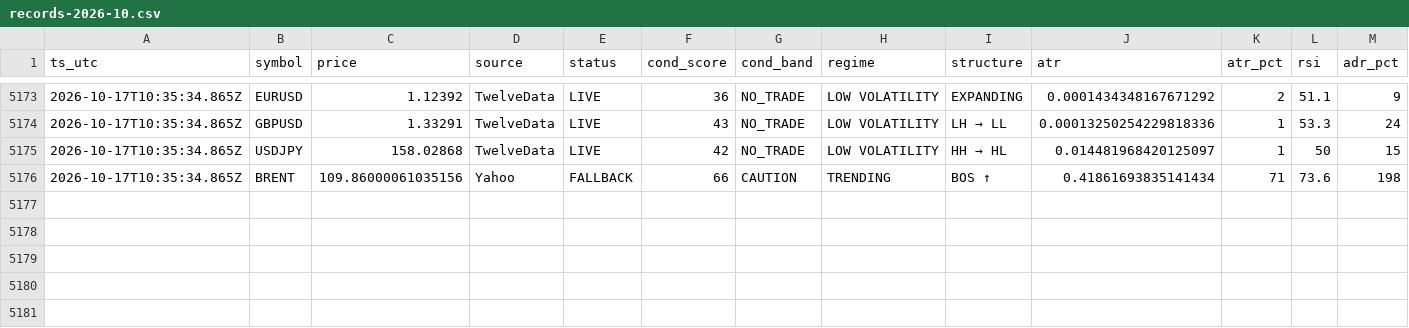
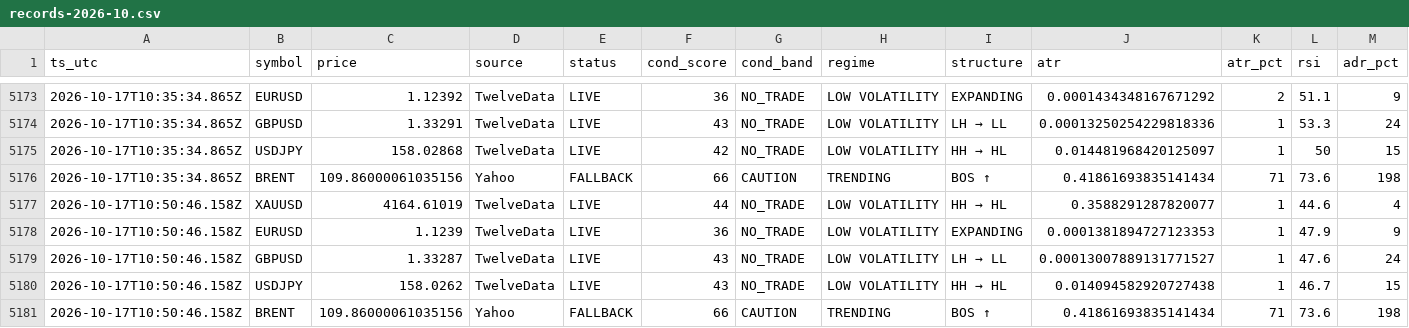
Before and after one commit to hamedezzati1362/TradingOS, a CSV file: records-2026-10.csv, drawn as a sheet; only a part is shown, gaps mark what is left out; rows hold the shown columns only; the diff names each change by its address in the sheet, - before the commit and + after, or states it on an @@ line.

Commit message:
history 2026-10-17T10:50:46Z

```diff
--- a/records-2026-10.csv
+++ b/records-2026-10.csv
+row 5177: 2026-10-17T10:50:46.158Z | XAUUSD | 4164.61019 | TwelveData | LIVE | 44 | NO_TRADE | LOW VOLATILITY | HH → HL | 0.3588291287820077 | 1 | 44.6 | 4
+row 5178: 2026-10-17T10:50:46.158Z | EURUSD | 1.1239 | TwelveData | LIVE | 36 | NO_TRADE | LOW VOLATILITY | EXPANDING | 0.0001381894727123353 | 1 | 47.9 | 9
+row 5179: 2026-10-17T10:50:46.158Z | GBPUSD | 1.33287 | TwelveData | LIVE | 43 | NO_TRADE | LOW VOLATILITY | LH → LL | 0.00013007889131771527 | 1 | 47.6 | 24
+row 5180: 2026-10-17T10:50:46.158Z | USDJPY | 158.0262 | TwelveData | LIVE | 43 | NO_TRADE | LOW VOLATILITY | HH → HL | 0.014094582920727438 | 1 | 46.7 | 15
+row 5181: 2026-10-17T10:50:46.158Z | BRENT | 109.86000061035156 | Yahoo | FALLBACK | 66 | CAUTION | TRENDING | BOS ↑ | 0.41861693835141434 | 71 | 73.6 | 198
```
